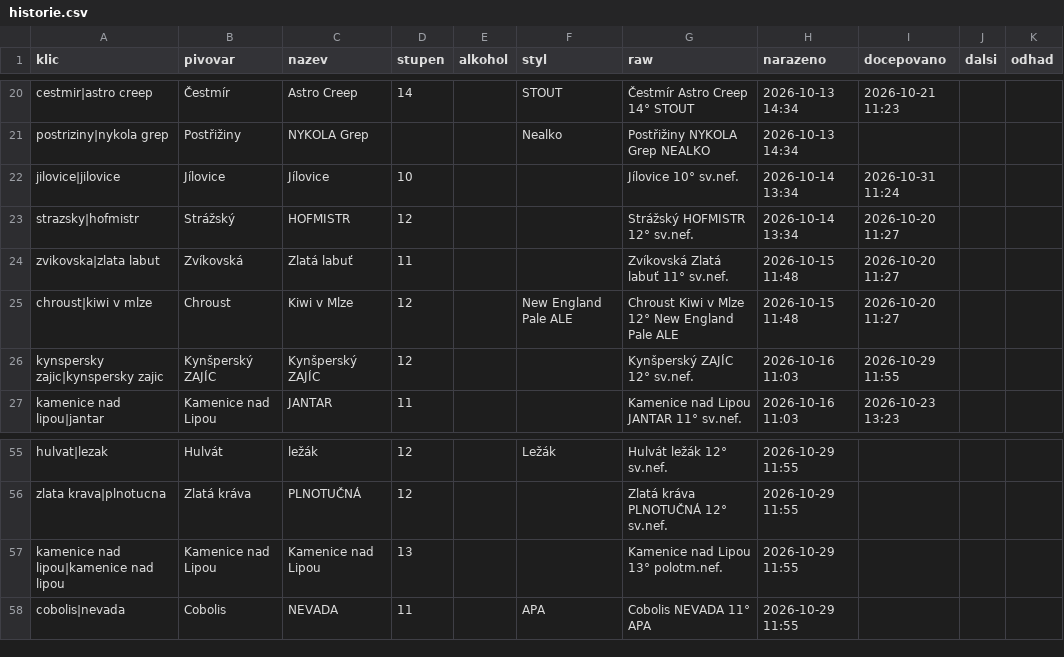
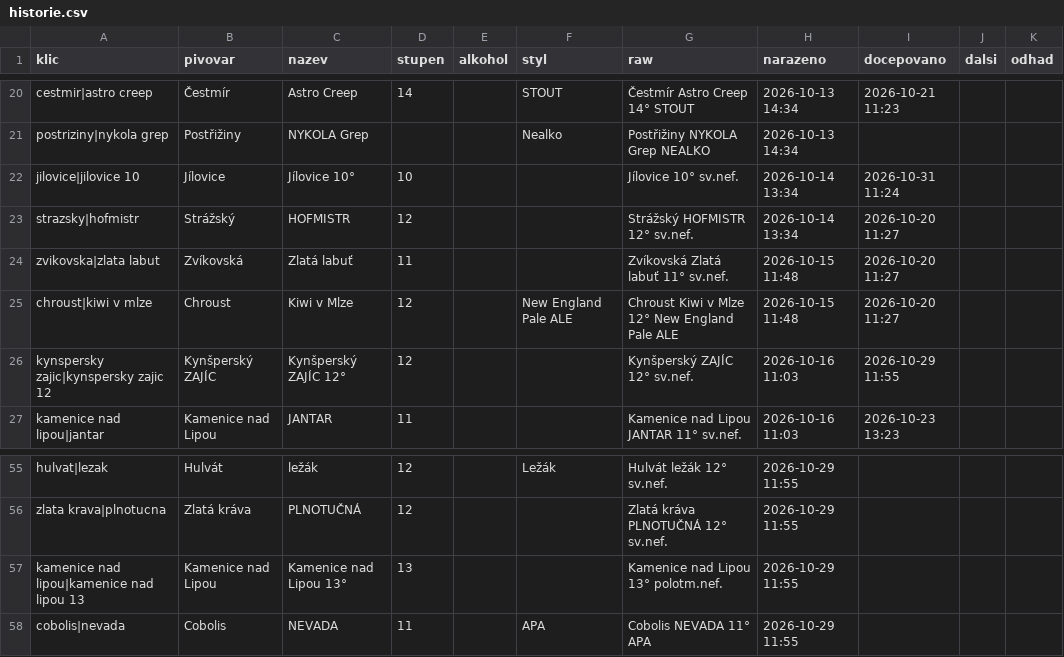
Before and after one commit to romankokos1/gal, a CSV file: data/kmpcb/historie.csv, drawn as a sheet; only a part is shown, gaps mark what is left out.

```diff
--- a/data/kmpcb/historie.csv
+++ b/data/kmpcb/historie.csv
@@ -21,3 +21,3 @@ cestmir|astro creep,Čestmír,Astro Creep,14,,STOUT,Čestmír Astro Creep 14° S
 postriziny|nykola grep,Postřižiny,NYKOLA Grep,,,Nealko,Postřižiny NYKOLA Grep NEALKO,2026-10-13 14:34,,,
-jilovice|jilovice,Jílovice,Jílovice,10,,,Jílovice 10° sv.nef.,2026-10-14 13:34,2026-10-31 11:24,,
+jilovice|jilovice 10,Jílovice,Jílovice 10°,10,,,Jílovice 10° sv.nef.,2026-10-14 13:34,2026-10-31 11:24,,
 strazsky|hofmistr,Strážský,HOFMISTR,12,,,Strážský HOFMISTR 12° sv.nef.,2026-10-14 13:34,2026-10-20 11:27,,
@@ -25,3 +25,3 @@ zvikovska|zlata labut,Zvíkovská,Zlatá labuť,11,,,Zvíkovská Zlatá labuť 1
 chroust|kiwi v mlze,Chroust,Kiwi v Mlze,12,,New England Pale ALE,Chroust Kiwi v Mlze 12° New England Pale ALE,2026-10-15 11:48,2026-10-20 11:27,,
-kynspersky zajic|kynspersky zajic,Kynšperský ZAJÍC,Kynšperský ZAJÍC,12,,,Kynšperský ZAJÍC 12° sv.nef.,2026-10-16 11:03,2026-10-29 11:55,,
+kynspersky zajic|kynspersky zajic 12,Kynšperský ZAJÍC,Kynšperský ZAJÍC 12°,12,,,Kynšperský ZAJÍC 12° sv.nef.,2026-10-16 11:03,2026-10-29 11:55,,
 kamenice nad lipou|jantar,Kamenice nad Lipou,JANTAR,11,,,Kamenice nad Lipou JANTAR 11° sv.nef.,2026-10-16 11:03,2026-10-23 13:23,,
@@ -56,3 +56,3 @@ hulvat|lezak,Hulvát,ležák,12,,Ležák,Hulvát ležák 12° sv.nef.,2026-10-29
 zlata krava|plnotucna,Zlatá kráva,PLNOTUČNÁ,12,,,Zlatá kráva PLNOTUČNÁ 12° sv.nef.,2026-10-29 11:55,,,
-kamenice nad lipou|kamenice nad lipou,Kamenice nad Lipou,Kamenice nad Lipou,13,,,Kamenice nad Lipou 13° polotm.nef.,2026-10-29 11:55,,,
+kamenice nad lipou|kamenice nad lipou 13,Kamenice nad Lipou,Kamenice nad Lipou 13°,13,,,Kamenice nad Lipou 13° polotm.nef.,2026-10-29 11:55,,,
 cobolis|nevada,Cobolis,NEVADA,11,,APA,Cobolis NEVADA 11° APA,2026-10-29 11:55,,,
```
Also changed, not shown: data/clock/historie.csv, data/galerie/historie.csv, 27 other files.
